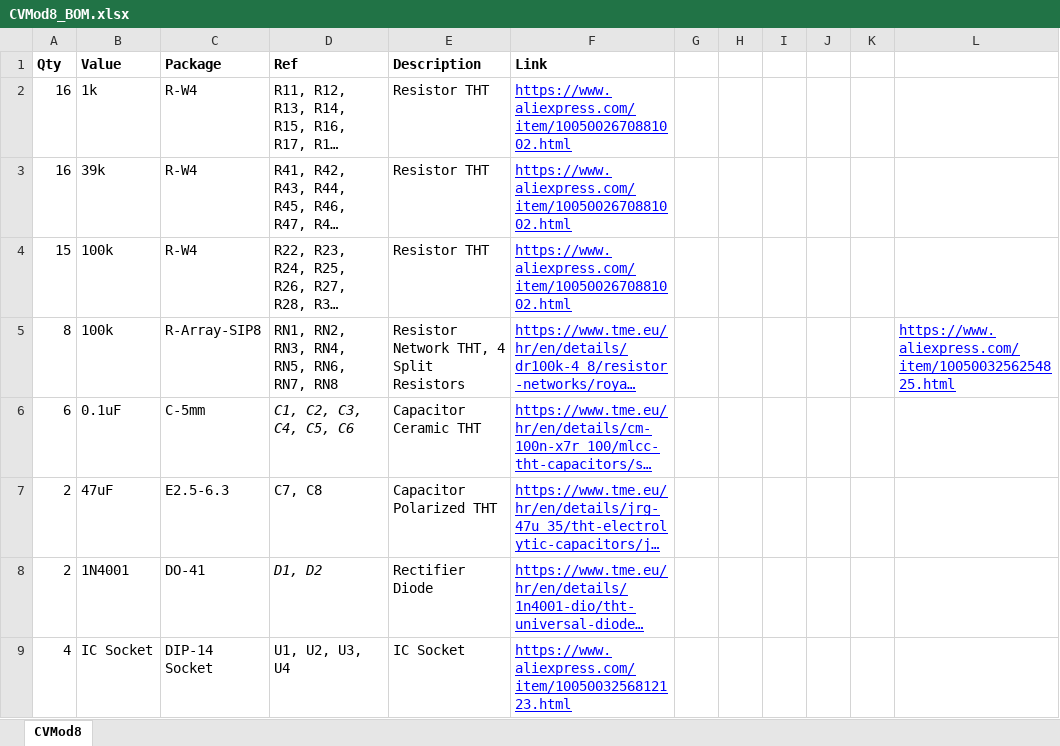
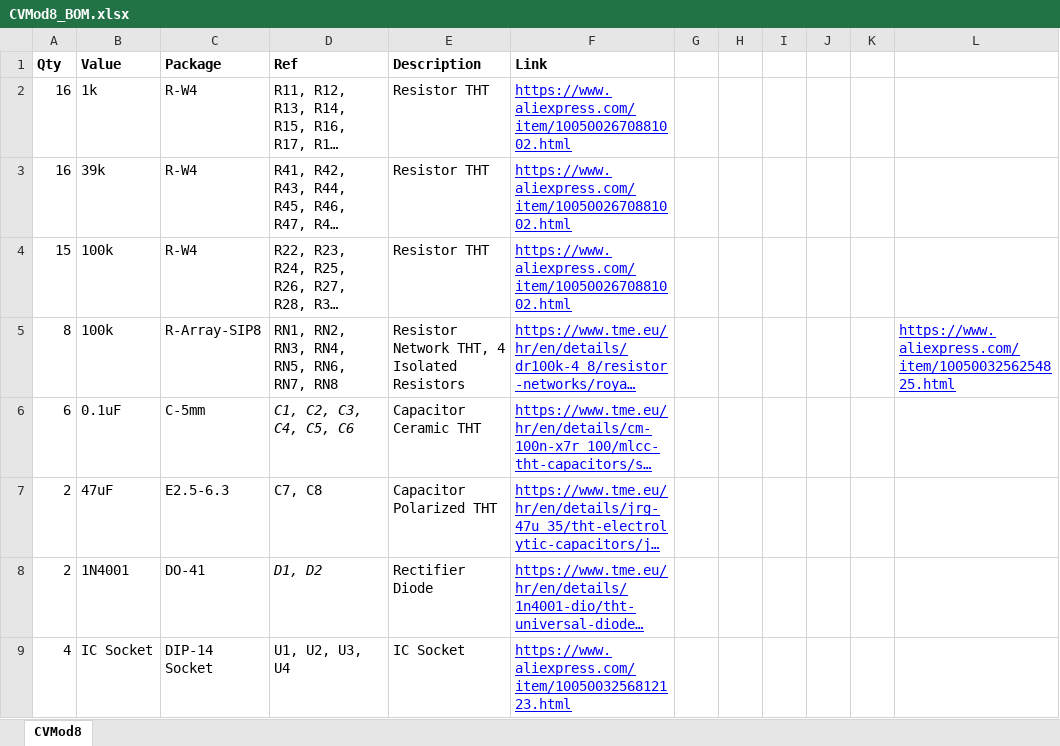
Before and after one commit to Thorinair/Avalon-Harmonics, an Excel workbook: Modules/CVMod8/CVMod8_BOM.xlsx, sheet CVMod8, drawn as a sheet; only a part is shown; long unchanged cells end in …; values as stored, in another font and other column widths than the file's, no borders; the diff names each change by its address in the sheet, - before the commit and + after, or states it on an @@ line.

Commit message:
Clarify isolated resistor array.

```diff
--- a/Modules/CVMod8/CVMod8_BOM.xlsx (sheet CVMod8)
+++ b/Modules/CVMod8/CVMod8_BOM.xlsx (sheet CVMod8)
-E5 (Description): Resistor Network THT, 4 Split Resistors
+E5 (Description): Resistor Network THT, 4 Isolated Resistors
```
